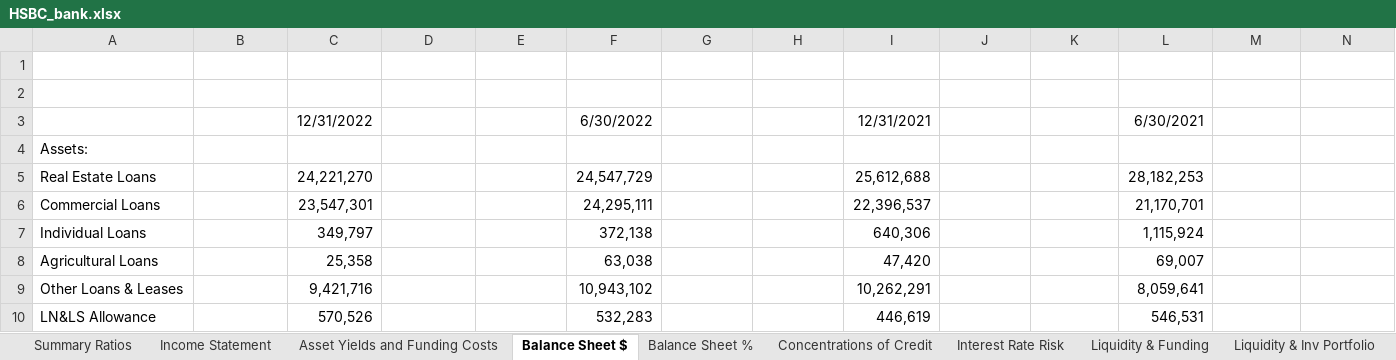
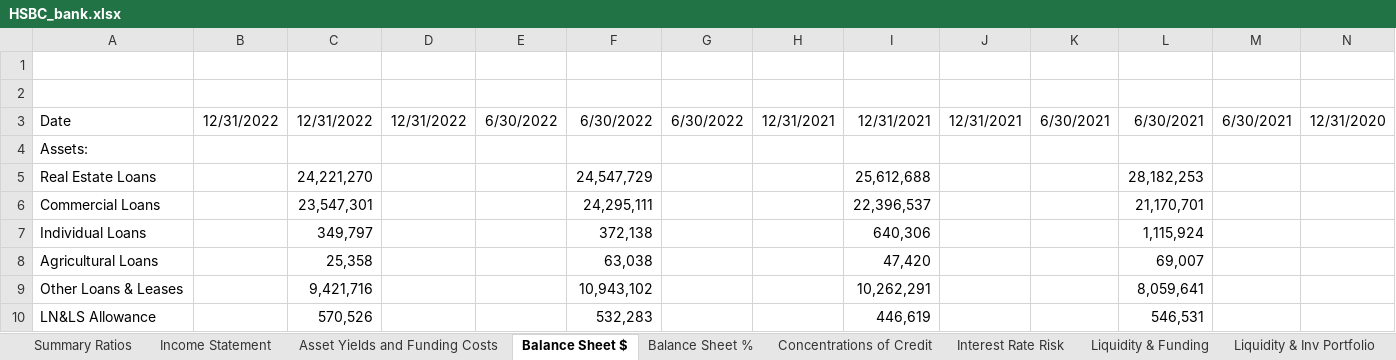
Before and after one commit to karan-mudaliar/SVB_Analysis, an Excel workbook: Data/HSBC_bank.xlsx, sheet Balance Sheet $, drawn as a sheet; only a part is shown; values as stored, in another font and other column widths than the file's, no borders; removed rows and columns are numbered as before the commit, all else as after; rows hold the shown columns only; the diff names each change by its address in the sheet, - before the commit and + after, or states it on an @@ line.

```diff
--- a/Data/HSBC_bank.xlsx (sheet Balance Sheet $)
+++ b/Data/HSBC_bank.xlsx (sheet Balance Sheet $)
-row 3:  |  | 12/31/2022 |  |  | 6/30/2022 |  |  | 12/31/2021 |  |  | 6/30/2021
+row 3: Date | 12/31/2022 | 12/31/2022 | 12/31/2022 | 6/30/2022 | 6/30/2022 | 6/30/2022 | 12/31/2021 | 12/31/2021 | 12/31/2021 | 6/30/2021 | 6/30/2021 | 6/30/2021 | 12/31/2020
```
Also changed, not shown: sheet Liquidity & Inv Portfolio, sheet Capital analysis-a, sheet Liquidity & Funding, sheet Balance Sheet %, sheet Summary Ratios, sheet Interest Rate Risk, 5 more sheets, 2 other files.
